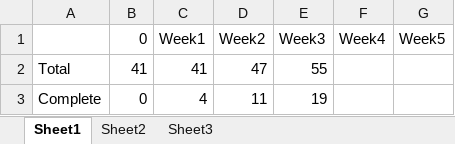
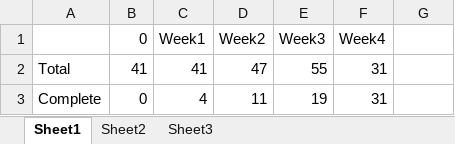
Before and after one commit to martapanc/comp62521, an Excel workbook: Burn-up table.xlsx, sheet Sheet1, drawn as a sheet; values as stored, in another font and other column widths than the file's, no borders; charts and pictures not drawn; the diff names each change by its address in the sheet, - before the commit and + after, or states it on an @@ line.

Commit message:
Update Burn-up table

```diff
--- a/Burn-up table.xlsx (sheet Sheet1)
+++ b/Burn-up table.xlsx (sheet Sheet1)
-G1: Week5
+G1: (empty)
-F2:F3 (Week4): (empty)
+F2:F3 (Week4): 31
```
Also changed, not shown: charts or pictures.
